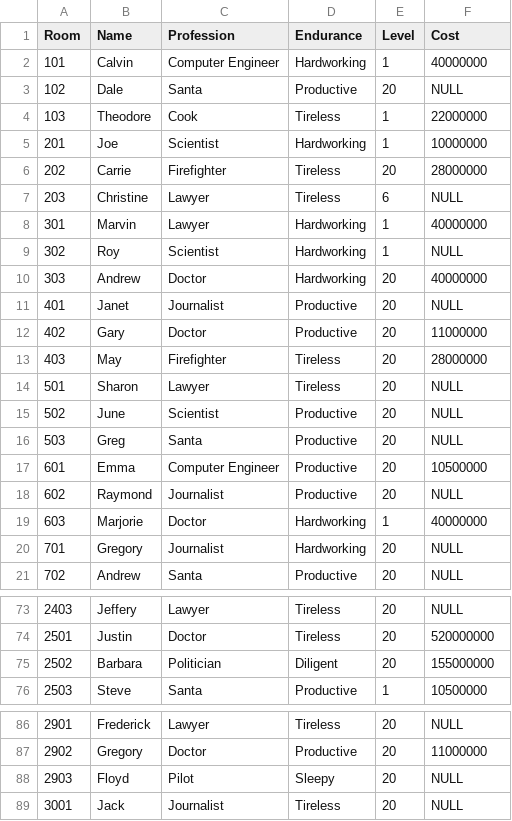
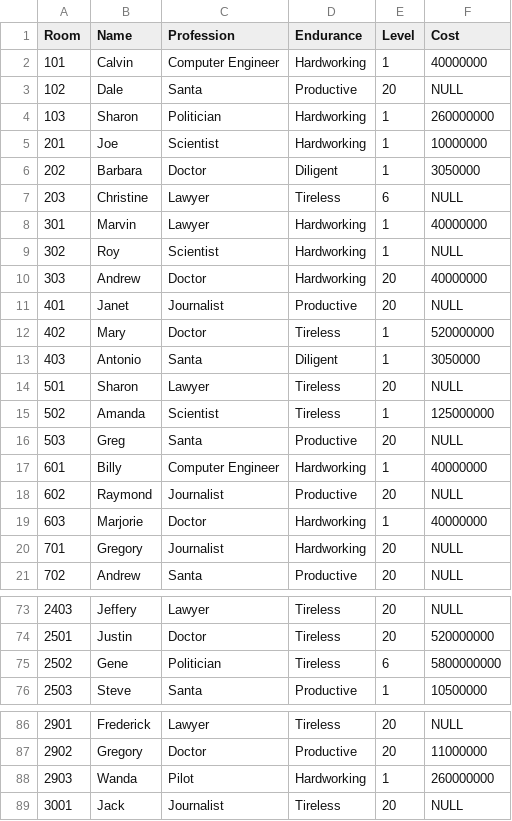
Before and after one commit to raudain/Beggar-Office-Jsp, a CSV file: BeggarOfficeJsp/SQL/Records.csv, drawn as a sheet; only a part is shown, gaps mark what is left out; the diff covers the shown part only.

```diff
--- a/BeggarOfficeJsp/SQL/Records.csv
+++ b/BeggarOfficeJsp/SQL/Records.csv
@@ -3,5 +3,5 @@ Room,Name,Profession,Endurance,Level,Cost
 102,Dale,Santa,Productive,20,NULL
-103,Theodore,Cook,Tireless,1,22000000
+103,Sharon,Politician,Hardworking,1,260000000
 201,Joe,Scientist,Hardworking,1,10000000
-202,Carrie,Firefighter,Tireless,20,28000000
+202,Barbara,Doctor,Diligent,1,3050000
 203,Christine,Lawyer,Tireless,6,NULL
@@ -11,8 +11,8 @@ Room,Name,Profession,Endurance,Level,Cost
 401,Janet,Journalist,Productive,20,NULL
-402,Gary,Doctor,Productive,20,11000000
-403,May,Firefighter,Tireless,20,28000000
+402,Mary,Doctor,Tireless,1,520000000
+403,Antonio,Santa,Diligent,1,3050000
 501,Sharon,Lawyer,Tireless,20,NULL
-502,June,Scientist,Productive,20,NULL
+502,Amanda,Scientist,Tireless,1,125000000
 503,Greg,Santa,Productive,20,NULL
-601,Emma,"Computer Engineer",Productive,20,10500000
+601,Billy,"Computer Engineer",Hardworking,1,40000000
 602,Raymond,Journalist,Productive,20,NULL
@@ -74,3 +74,3 @@ Room,Name,Profession,Endurance,Level,Cost
 2501,Justin,Doctor,Tireless,20,520000000
-2502,Barbara,Politician,Diligent,20,155000000
+2502,Gene,Politician,Tireless,6,5800000000
 2503,Steve,Santa,Productive,1,10500000
@@ -87,3 +87,3 @@ Room,Name,Profession,Endurance,Level,Cost
 2902,Gregory,Doctor,Productive,20,11000000
-2903,Floyd,Pilot,Sleepy,20,NULL
+2903,Wanda,Pilot,Hardworking,1,260000000
 3001,Jack,Journalist,Tireless,20,NULL
```
Also changed, not shown: 41 edited cells elsewhere in this file, 28 other files.
